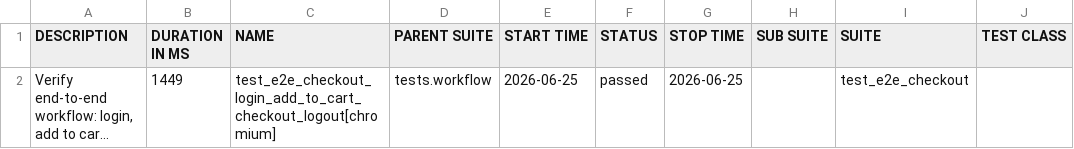
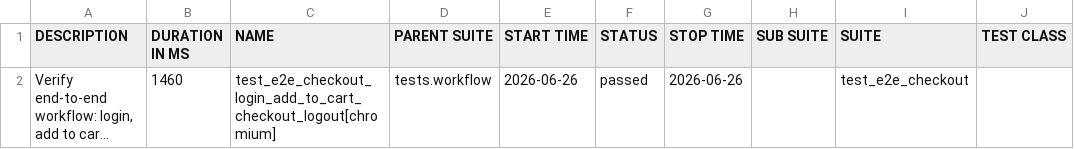
Before and after one commit to sanamtashildar/playwright-python-example, a CSV file: data/suites.csv, drawn as a sheet; only a part is shown; long unchanged cells end in …; the diff names each change by its address in the sheet, - before the commit and + after, or states it on an @@ line.

```diff
--- a/data/suites.csv
+++ b/data/suites.csv
-B2 (DURATION IN MS): 1449
+B2 (DURATION IN MS): 1460
-E2 (START TIME): 2026-06-25
+E2 (START TIME): 2026-06-26
-G2 (STOP TIME): 2026-06-25
+G2 (STOP TIME): 2026-06-26
```
Also changed, not shown: 23 other files.
